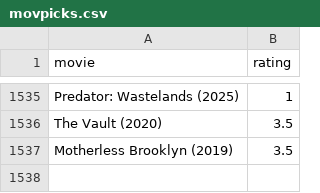
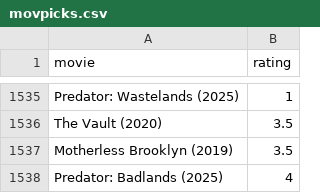
Before and after one commit to burakbayramli/kod, a CSV file: movpicks.csv, drawn as a sheet; only a part is shown, gaps mark what is left out; the diff names each change by its address in the sheet, - before the commit and + after, or states it on an @@ line.

```diff
--- a/movpicks.csv
+++ b/movpicks.csv
+row 1538: Predator: Badlands (2025) | 4
```
